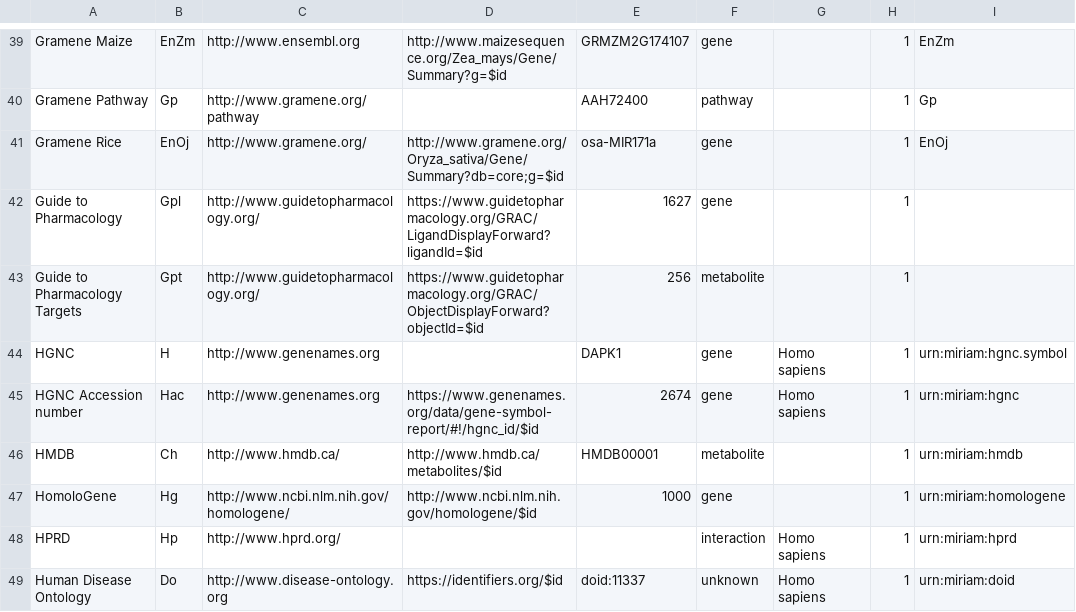
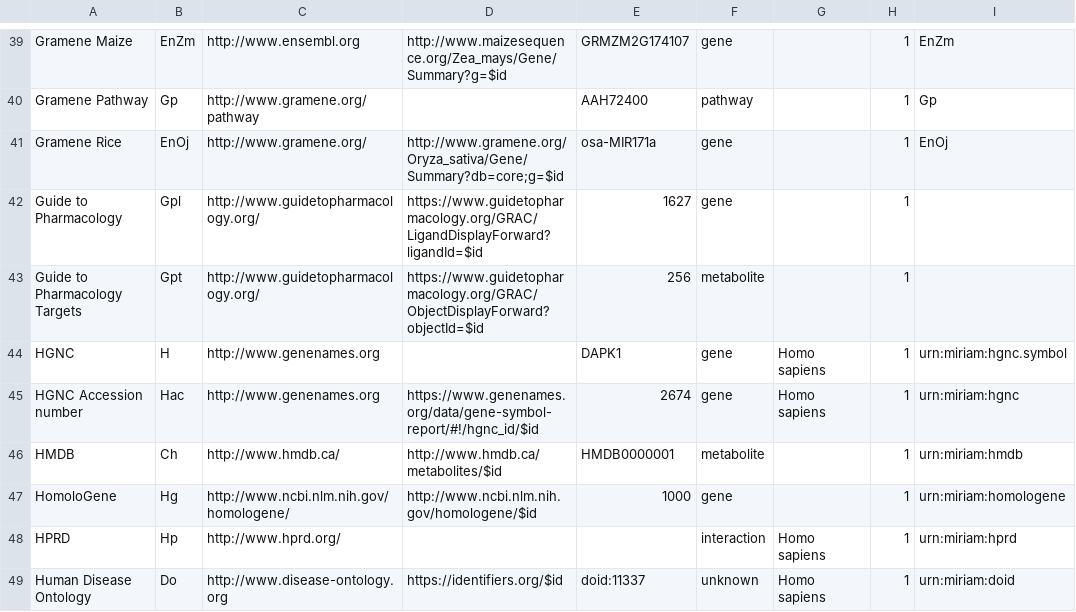
Before and after one commit to bridgedb/datasources, a TSV file: datasources.tsv, drawn as a sheet; only a part is shown, gaps mark what is left out; the diff names each change by its address in the sheet, - before the commit and + after, or states it on an @@ line.

Commit message:
Updated example HMDB ID to HMDB4/0 structure

```diff
--- a/datasources.tsv
+++ b/datasources.tsv
-E46: HMDB00001
+E46: HMDB0000001
```
